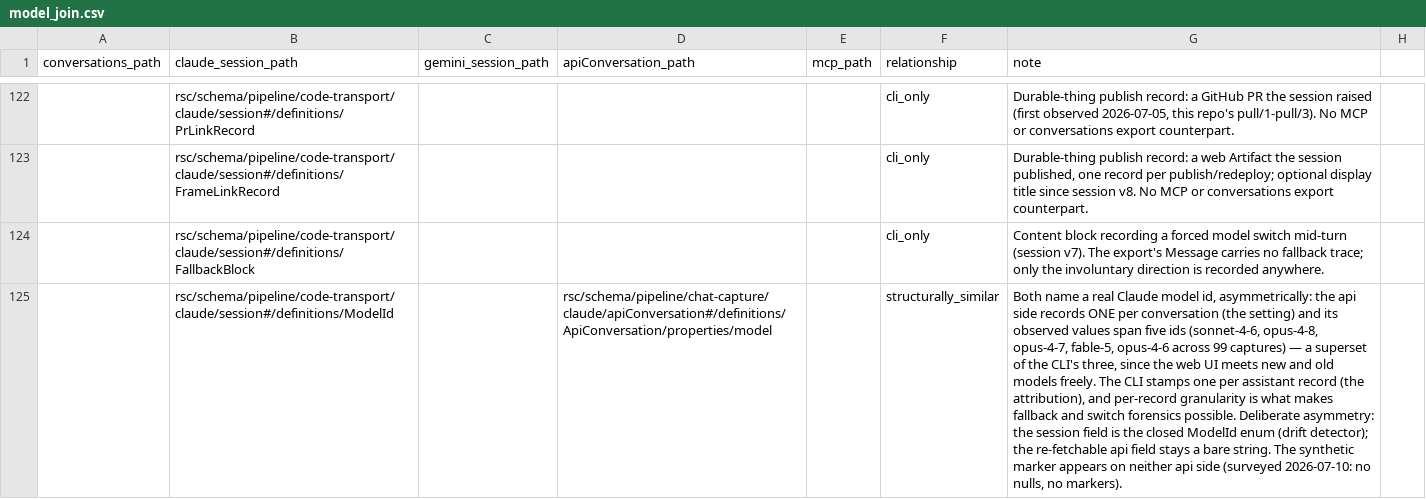
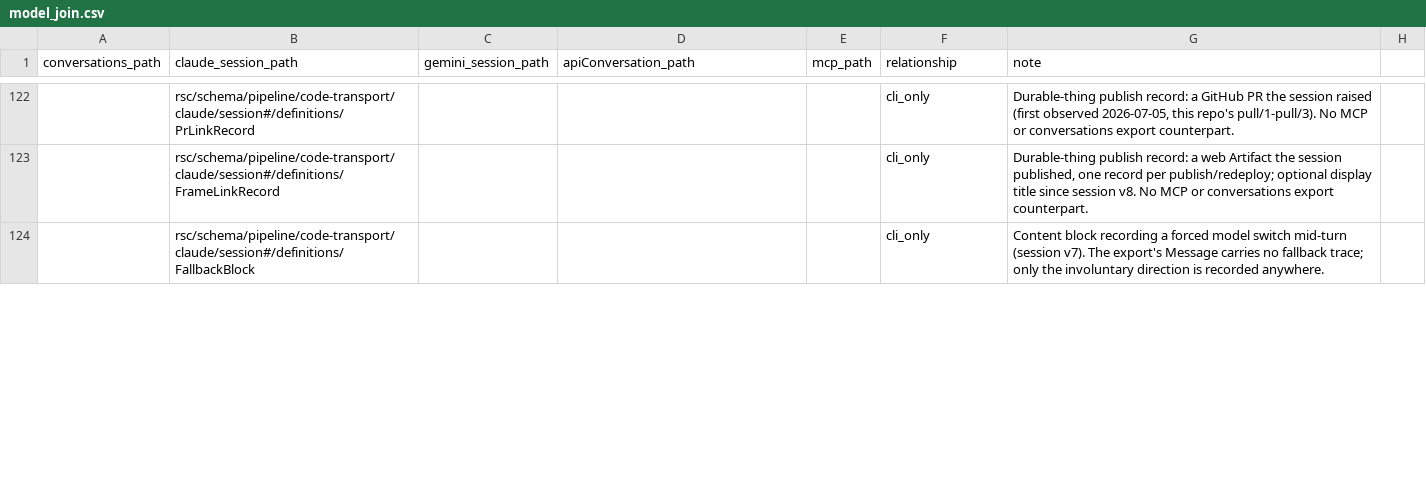
Before and after one commit to rpus/corpus-yoga, a CSV file: rsc/model/model_join.csv, drawn as a sheet; only a part is shown, gaps mark what is left out; removed rows and columns are numbered as before the commit, all else as after; the diff covers the shown part only; the diff names each change by its address in the sheet, - before the commit and + after, or states it on an @@ line.

Commit message:
a model id should be one closed set shared by the session and apiConversation families, holding every id either knows, so that a model the corpus knows never refuses a datum and one it does not refuses in both (#1025)
* a model id is one closed set shared by the session and apiConversation families

Session v28 and apiConversation v17, coupled (issues/1024). The session's ModelId closed
six ids while apiConversation's model was any string, and the captures carried five ids the
session lacked; reading-room's session e2d2039d met one of them, claude-opus-5-5, at
2026-11-07T15:19:47Z and the rehearsal of 2026-11-07T160259Z refused it at record 32743.
ModelId is now the exhaustive set of the eleven ids either family knows, one definition in
both, apiConversation's model typed by it; its description says which ids are known and no
longer where each was met. model_join row 125 becomes the identity, enforced by the gate's
structural check, with its model entry; row 219 calls the set the known ids. Validated on
reading-room, 2026-11-08: the session's conversion valid at v28, all 127 stored captures
valid at v17.

Signature: reading-room/claude/e2d2039d
Signature: reading-room

* regenerated artifacts settle on the relocated base

Signature: reading-room

```diff
--- a/rsc/model/model_join.csv
+++ b/rsc/model/model_join.csv
-row 125:  | rsc/schema/pipeline/code-transport/claude/session#/definitions/ModelId |  | rsc/schema/pipeline/chat-capture/claude/apiConversation#/definitions/ApiConversation/properties/model |  | structurally_similar | Both name a real Claude model id, asymmetrically: the api side records ONE per conversation (the setting) and its observed values span five ids (sonnet-4-6, opus-4-8, opus-4-7, fable-5, opus-4-6 across 99 captures) — a superset of the CLI's three, since the web UI meets new and old models freely. The CLI stamps one per assistant record (the attribution), and per-record granularity is what makes fallback and switch forensics possible. Deliberate asymmetry: the session field is the closed ModelId enum (drift detector); the re-fetchable api field stays a bare string. The synthetic marker appears on neither api side (surveyed 2026-07-10: no nulls, no markers).
```
Also changed, not shown: 1 added row and 1 edited cell elsewhere in this file, 7 other files.
